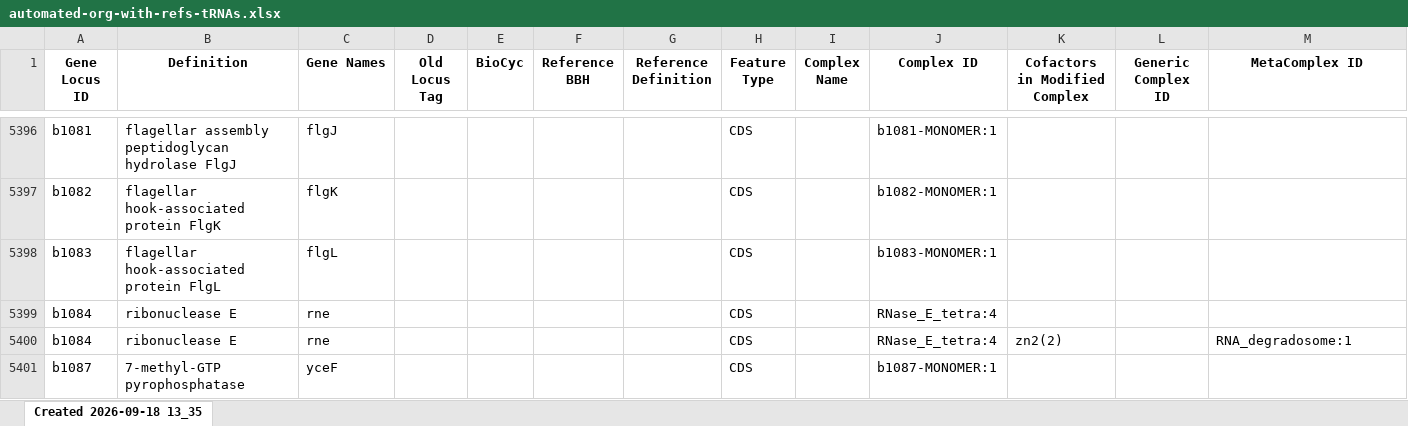
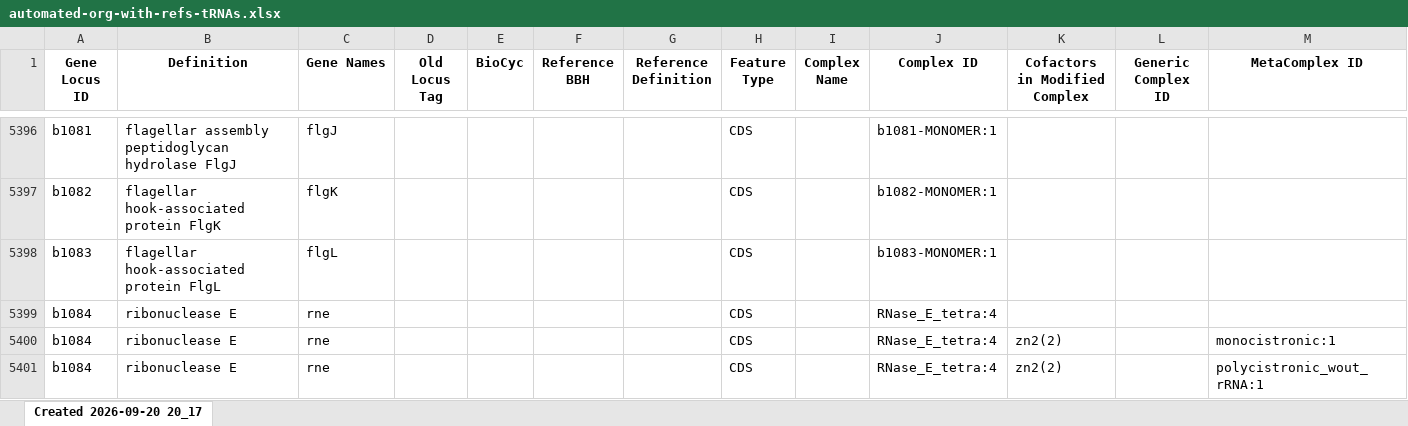
Before and after one commit to glucksfall/iEco-GRO, an Excel workbook: GRO-Ecoli-ME-Ochre-noBBH/automated-org-with-refs-tRNAs.xlsx, sheet Created 2026-09-20 20_17, drawn as a sheet; only a part is shown, gaps mark what is left out; the shorter side is filled out with more unchanged rows; values as stored, in another font and other column widths than the file's, no borders; rows hold the shown columns only; the diff covers the shown part only; the diff names each change by its address in the sheet, - before the commit and + after, or states it on an @@ line.

```diff
--- a/GRO-Ecoli-ME-Ochre-noBBH/automated-org-with-refs-tRNAs.xlsx (sheet Created 2026-09-20 20_17)
+++ b/GRO-Ecoli-ME-Ochre-noBBH/automated-org-with-refs-tRNAs.xlsx (sheet Created 2026-09-20 20_17)
-sheet tab: Created 2026-09-18 13_35
+sheet tab: Created 2026-09-20 20_17
+row 5400: b1084 | ribonuclease E | rne |  |  |  |  | CDS |  | RNase_E_tetra:4 | zn2(2) |  | monocistronic:1
+row 5401: b1084 | ribonuclease E | rne |  |  |  |  | CDS |  | RNase_E_tetra:4 | zn2(2) |  | polycistronic_wout_rRNA:1
```
Also changed, not shown: 12 added rows, 1 moved row and 8 edited cells elsewhere in this sheet, GRO-Ecoli-ME-ALE-C321.deltaA-noBBH/automated-org-with-refs-tRNAs.xlsx, GRO-Ecoli-ME-C321.deltaA-noBBH/automated-org-with-refs-tRNAs.xlsx, 28 other files.
